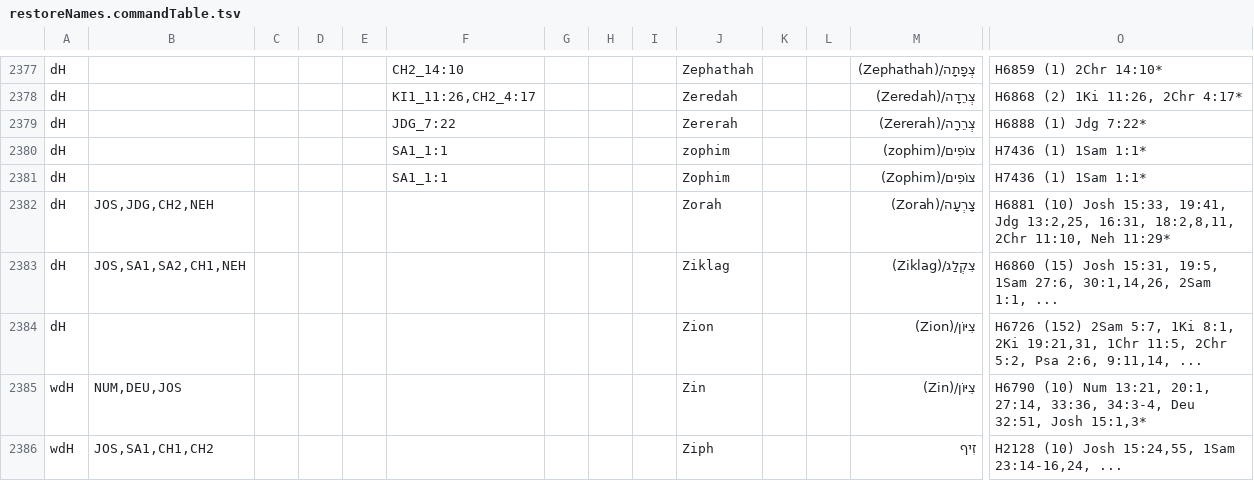
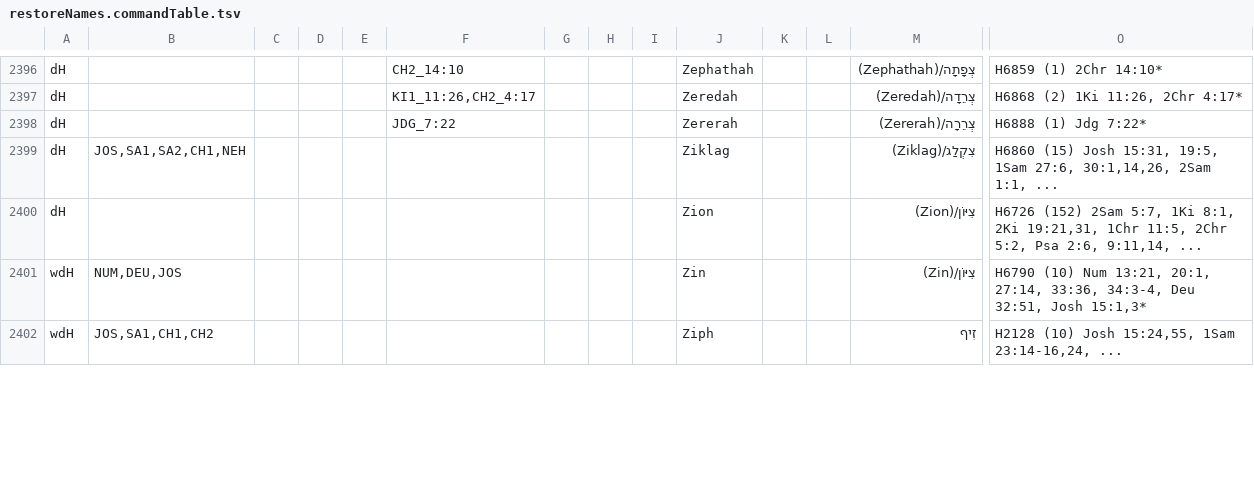
Before and after one commit to Freely-Given-org/OpenEnglishTranslation--OET, a TSV file: scripts/ScriptedOTUpdates/restoreNames.commandTable.tsv, drawn as a sheet; only a part is shown, gaps mark what is left out; removed rows and columns are numbered as before the commit, all else as after; rows hold the shown columns only; the diff covers the shown part only; the diff names each change by its address in the sheet, - before the commit and + after, or states it on an @@ line.

```diff
--- a/scripts/ScriptedOTUpdates/restoreNames.commandTable.tsv
+++ b/scripts/ScriptedOTUpdates/restoreNames.commandTable.tsv
-row 2380: dH |  |  |  |  | SA1_1:1 |  |  |  | zophim |  |  | צוֹפִים/(zophim) | H7436 (1) 1Sam 1:1*
-row 2381: dH |  |  |  |  | SA1_1:1 |  |  |  | Zophim |  |  | צוֹפִים/(Zophim) | H7436 (1) 1Sam 1:1*
@@ row 2382 moved to row 2409: dH @@
```
Also changed, not shown: 23 added rows, 1 removed row and 55 edited cells elsewhere in this file, 4 other files.
